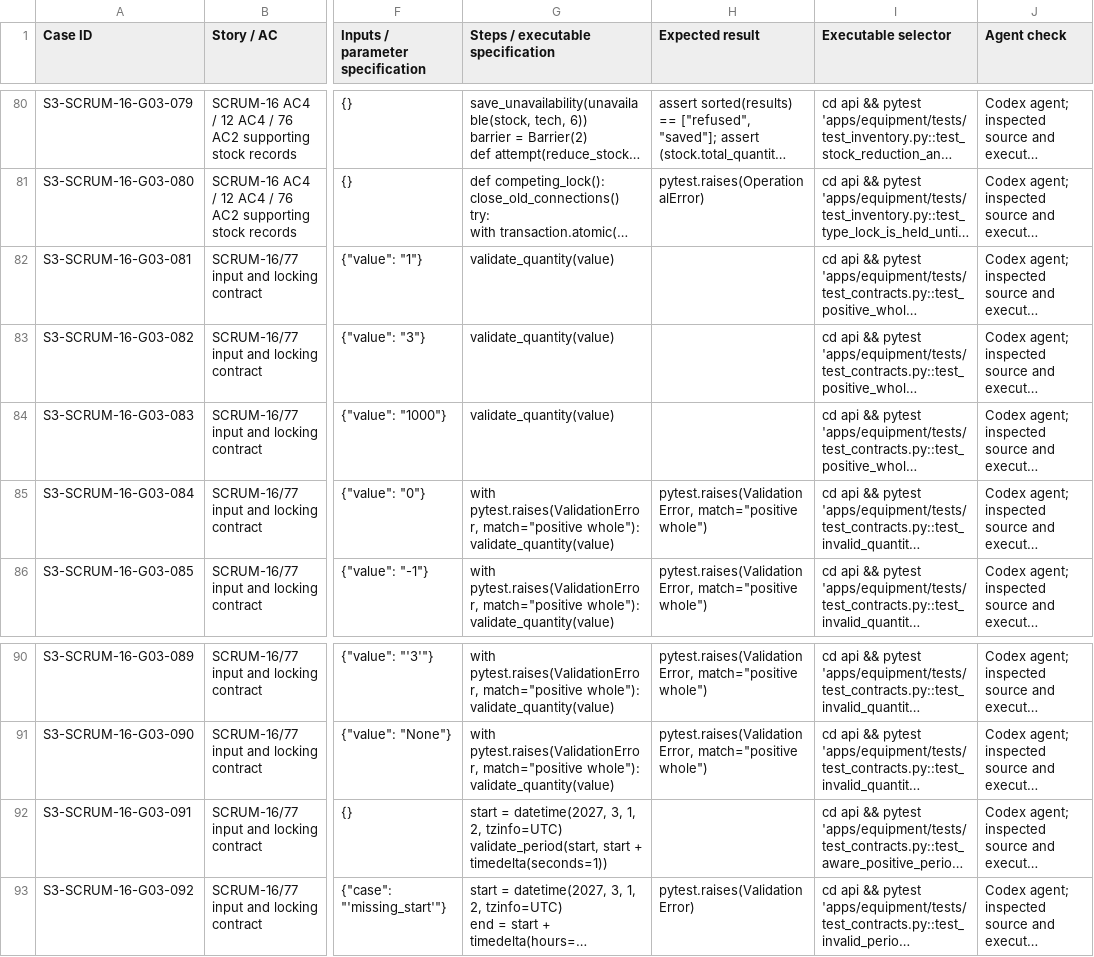
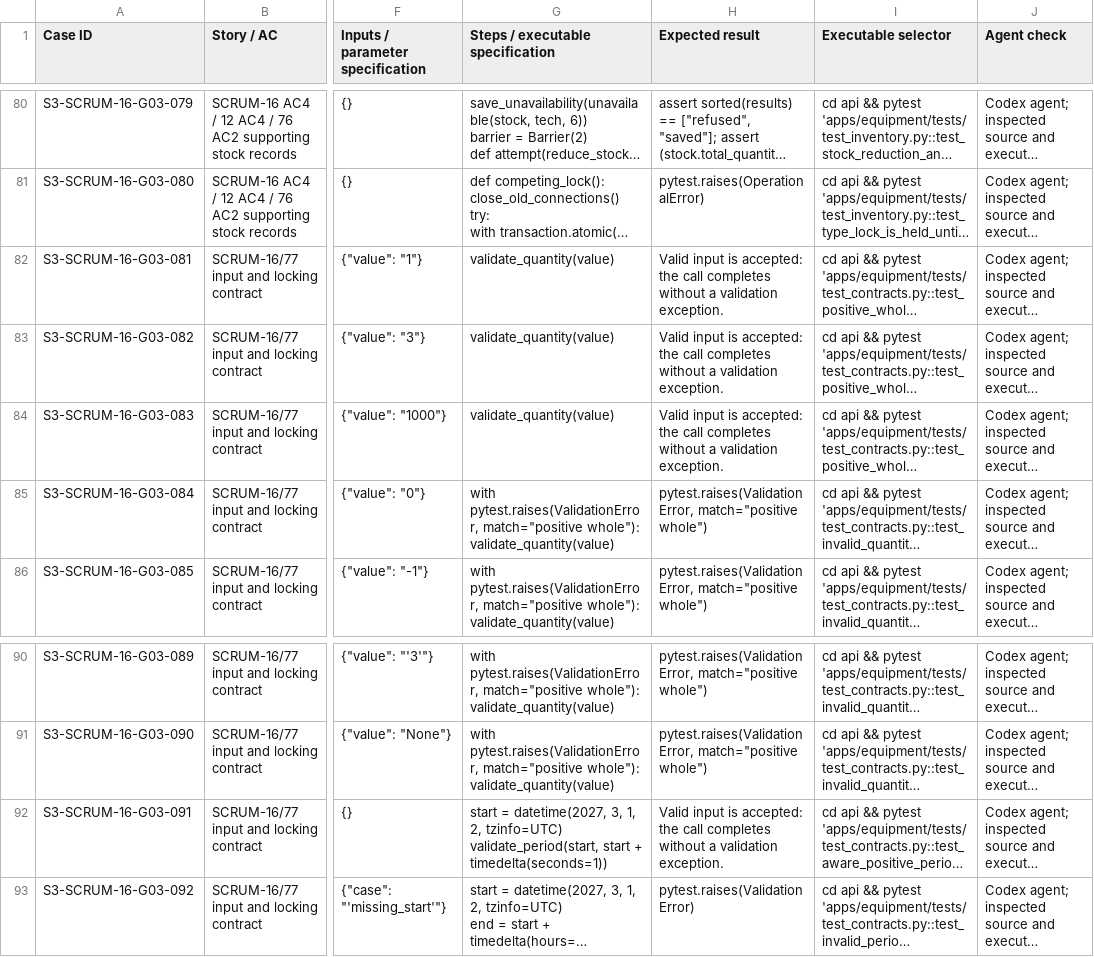
Before and after one commit to Raksha05-alt/SPM-Project, a CSV file: docs/test-cases/SCRUM-16-77-equipment-foundation.csv, drawn as a sheet; only a part is shown, gaps mark what is left out; long unchanged cells end in …; the diff names each change by its address in the sheet, - before the commit and + after, or states it on an @@ line.

Commit message:
SCRUM-16/77: clarify valid-input outcomes in foundation test records

```diff
--- a/docs/test-cases/SCRUM-16-77-equipment-foundation.csv
+++ b/docs/test-cases/SCRUM-16-77-equipment-foundation.csv
-H82:H84 (Expected result): (empty)
+H82:H84 (Expected result): Valid input is accepted: the call completes without a validation exception.
-H92 (Expected result): (empty)
+H92 (Expected result): Valid input is accepted: the call completes without a validation exception.
```
